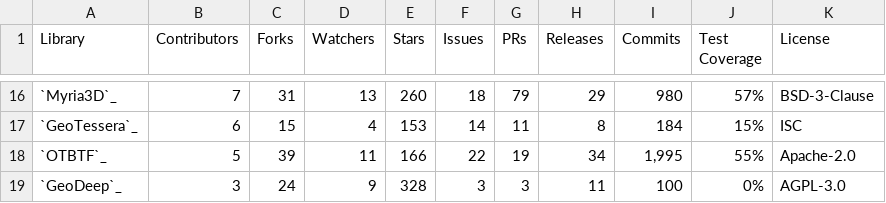
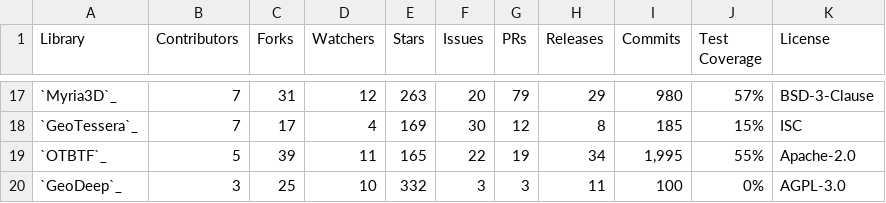
Before and after one commit to yichiac/torchgeo, a CSV file: docs/user/metrics/github.csv, drawn as a sheet; only a part is shown, gaps mark what is left out; the diff covers the shown part only.

```diff
--- a/docs/user/metrics/github.csv
+++ b/docs/user/metrics/github.csv
@@ -16,4 +17,4 @@ Library,Contributors,Forks,Watchers,Stars,Issues,PRs,Releases,Commits,Test Cover
-`Myria3D`_,7,31,13,260,18,79,29,980,57%,BSD-3-Clause
-`GeoTessera`_,6,15,4,153,14,11,8,184,15%,ISC
-`OTBTF`_,5,39,11,166,22,19,34,"1,995",55%,Apache-2.0
-`GeoDeep`_,3,24,9,328,3,3,11,100,0%,AGPL-3.0
+`Myria3D`_,7,31,12,263,20,79,29,980,57%,BSD-3-Clause
+`GeoTessera`_,7,17,4,169,30,12,8,185,15%,ISC
+`OTBTF`_,5,39,11,165,22,19,34,"1,995",55%,Apache-2.0
+`GeoDeep`_,3,25,10,332,3,3,11,100,0%,AGPL-3.0
```
Also changed, not shown: 2 added rows, 1 removed row and 56 edited cells elsewhere in this file, docs/user/metrics/downloads.csv, docs/user/metrics/features.csv, 2 other files.
